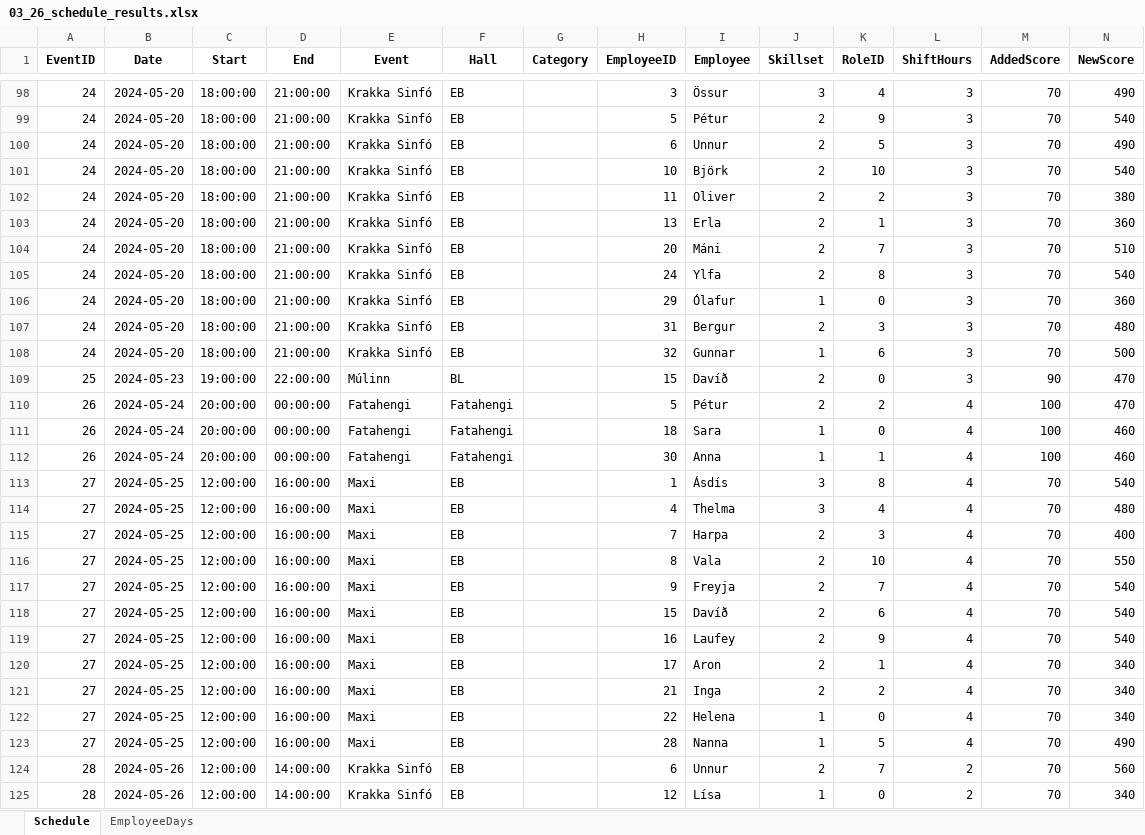
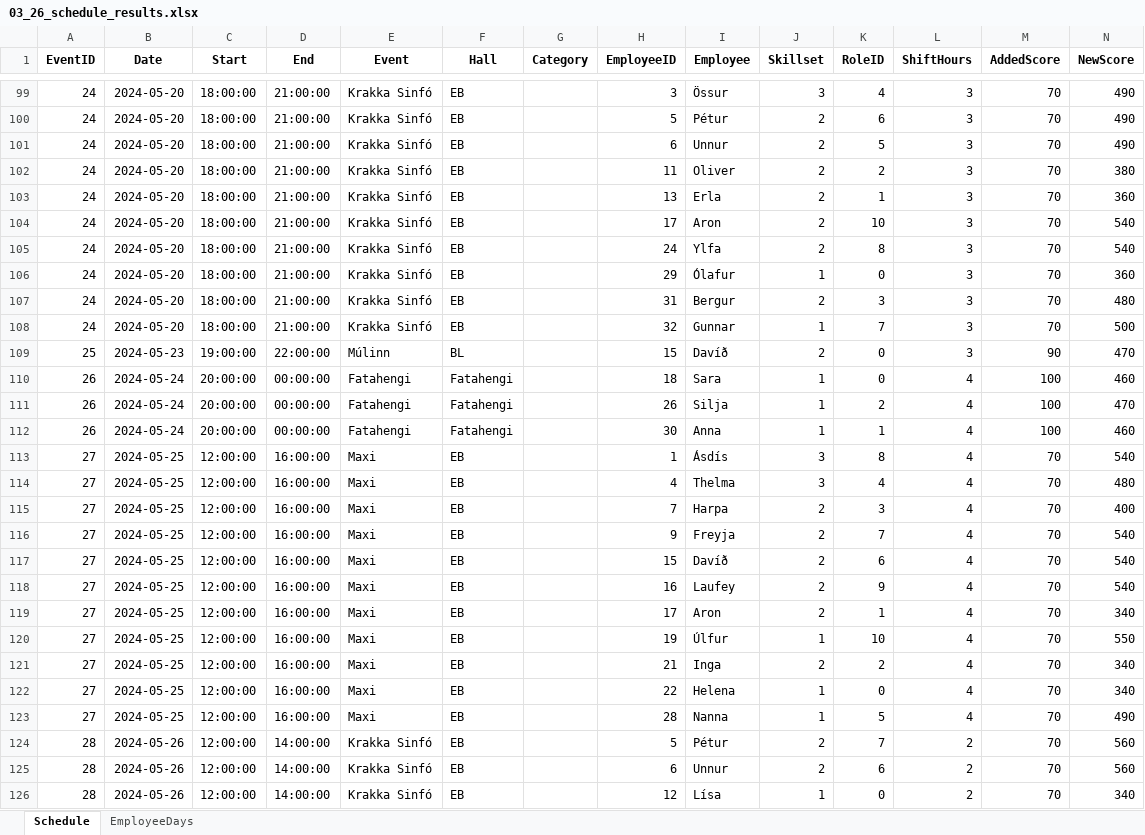
Before and after one commit to siljag23/Verkfraedi_X, an Excel workbook: 03_26_schedule_results.xlsx, sheet Schedule, drawn as a sheet; only a part is shown, gaps mark what is left out; values as stored, in another font and other column widths than the file's, no borders; removed rows and columns are numbered as before the commit, all else as after; the diff covers the shown part only; the diff names each change by its address in the sheet, - before the commit and + after, or states it on an @@ line.

```diff
--- a/03_26_schedule_results.xlsx (sheet Schedule)
+++ b/03_26_schedule_results.xlsx (sheet Schedule)
-K100 (RoleID): 9
+K100 (RoleID): 6
-N100 (NewScore): 540
+N100 (NewScore): 490
-row 101: 24 | 2024-05-20 | 18:00:00 | 21:00:00 | Krakka Sinfó | EB |  | 10 | Björk | 2 | 10 | 3 | 70 | 540
-H104 (EmployeeID): 20
+H104 (EmployeeID): 17
-I104 (Employee): Máni
+I104 (Employee): Aron
-K104 (RoleID): 7
+K104 (RoleID): 10
-N104 (NewScore): 510
+N104 (NewScore): 540
-K108 (RoleID): 6
+K108 (RoleID): 7
-row 110: 26 | 2024-05-24 | 20:00:00 | 00:00:00 | Fatahengi | Fatahengi |  | 5 | Pétur | 2 | 2 | 4 | 100 | 470
+row 111: 26 | 2024-05-24 | 20:00:00 | 00:00:00 | Fatahengi | Fatahengi |  | 26 | Silja | 1 | 2 | 4 | 100 | 470
-row 116: 27 | 2024-05-25 | 12:00:00 | 16:00:00 | Maxi | EB |  | 8 | Vala | 2 | 10 | 4 | 70 | 550
+row 120: 27 | 2024-05-25 | 12:00:00 | 16:00:00 | Maxi | EB |  | 19 | Úlfur | 1 | 10 | 4 | 70 | 550
+row 124: 28 | 2024-05-26 | 12:00:00 | 14:00:00 | Krakka Sinfó | EB |  | 5 | Pétur | 2 | 7 | 2 | 70 | 560
-K125 (RoleID): 7
+K125 (RoleID): 6
```
Also changed, not shown: 11 added rows, 11 removed rows and 45 edited cells elsewhere in this sheet, sheet EmployeeDays, 2 other files.
